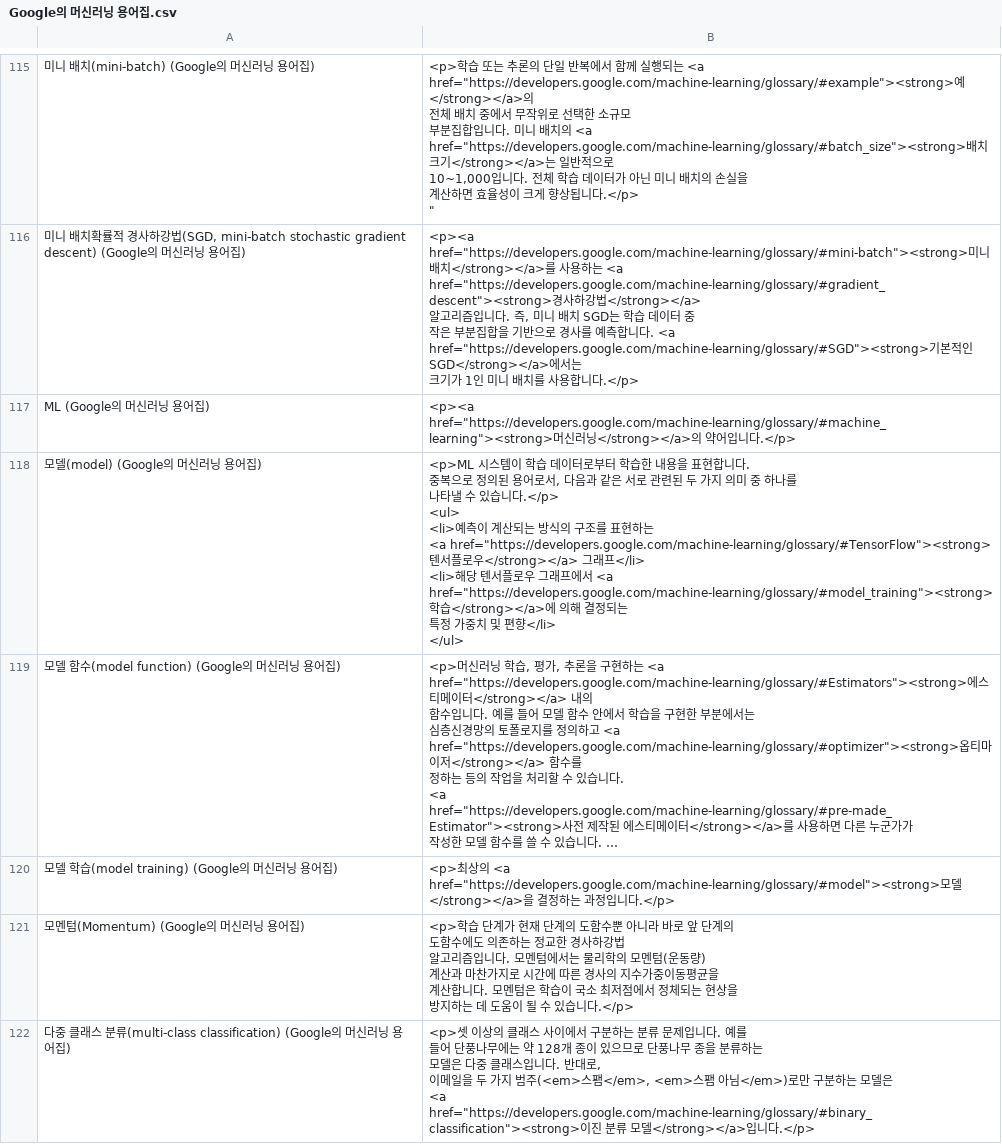
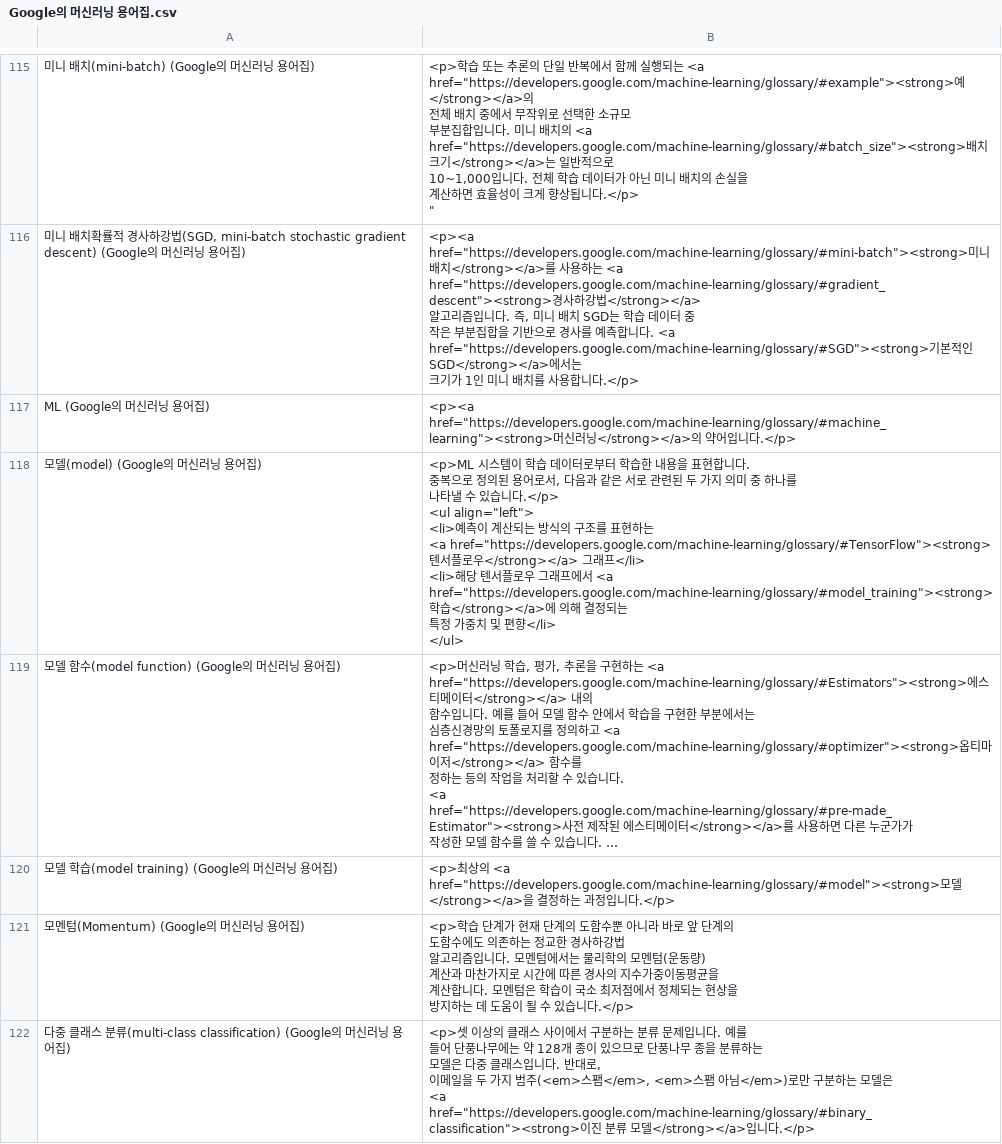
Before and after one commit to darigovresearch/Google-Machine-Learning-Glossary-Flashcards, a CSV file: Google의 머신러닝 용어집.csv, drawn as a sheet; only a part is shown, gaps mark what is left out; long unchanged cells end in …; ↵ is a line break in a cell; the diff covers the shown part only; the diff names each change by its address in the sheet, - before the commit and + after, or states it on an @@ line.

Commit message:
fix[ko]: Adds align lefts to the lists in the .csv file since anki centers

```diff
--- a/Google의 머신러닝 용어집.csv
+++ b/Google의 머신러닝 용어집.csv
-B118: …습니다.</p> ↵ <ul> ↵ <li>예측이…
+B118: …습니다.</p> ↵ <ul align="left"> ↵ <li>예측이…
```
Also changed, not shown: 22 edited cells elsewhere in this file.
